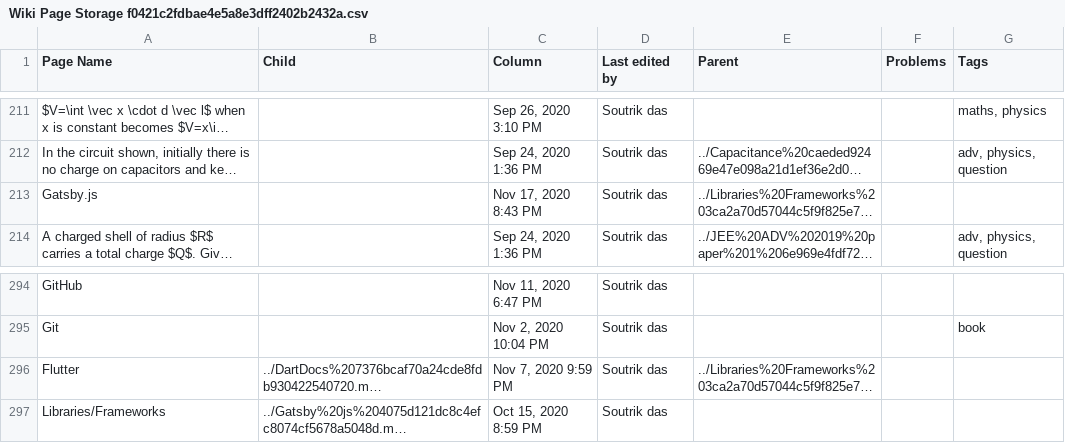
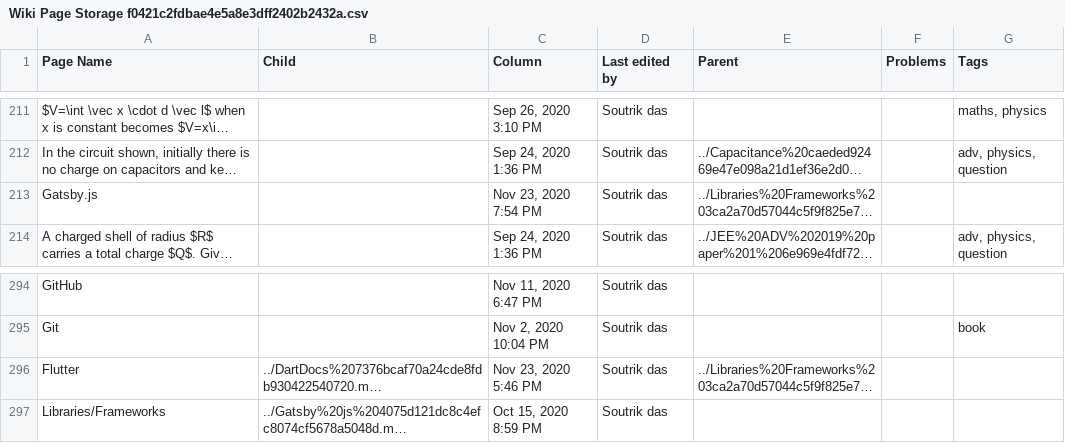
Before and after one commit to SoutrikDas/notes, a CSV file: backup/Wiki Page Storage 7a886a301e234ae4a4c87925ce34f45c/100 Integrals BlackpenRedPen e8f460e07c904de0b02abe1066b64353/Wiki Page Storage f0421c2fdbae4e5a8e3dff2402b2432a.csv, drawn as a sheet; only a part is shown, gaps mark what is left out; long unchanged cells end in …; the diff names each change by its address in the sheet, - before the commit and + after, or states it on an @@ line.

```diff
--- a/backup/Wiki Page Storage 7a886a301e234ae4a4c87925ce34f45c/100 Integrals BlackpenRedPen e8f460e07c904de0b02abe1066b64353/Wiki Page Storage f0421c2fdbae4e5a8e3dff2402b2432a.csv
+++ b/backup/Wiki Page Storage 7a886a301e234ae4a4c87925ce34f45c/100 Integrals BlackpenRedPen e8f460e07c904de0b02abe1066b64353/Wiki Page Storage f0421c2fdbae4e5a8e3dff2402b2432a.csv
-C213 (Column): Nov 17, 2020 8:43 PM
+C213 (Column): Nov 23, 2020 7:54 PM
-C296 (Column): Nov 7, 2020 9:59 PM
+C296 (Column): Nov 23, 2020 5:46 PM
```
Also changed, not shown: backup/Wiki Page Storage 7a886a301e234ae4a4c87925ce34f45c.csv, backup/Wiki Page Storage 7a886a301e234ae4a4c87925ce34f45c/ALL Chapters 8fa811ecfd984de3bf0a1c0f1b1ec289/Wiki Page Storage 986381b66470498dbcd162877f7725da.csv, 51 other files.
